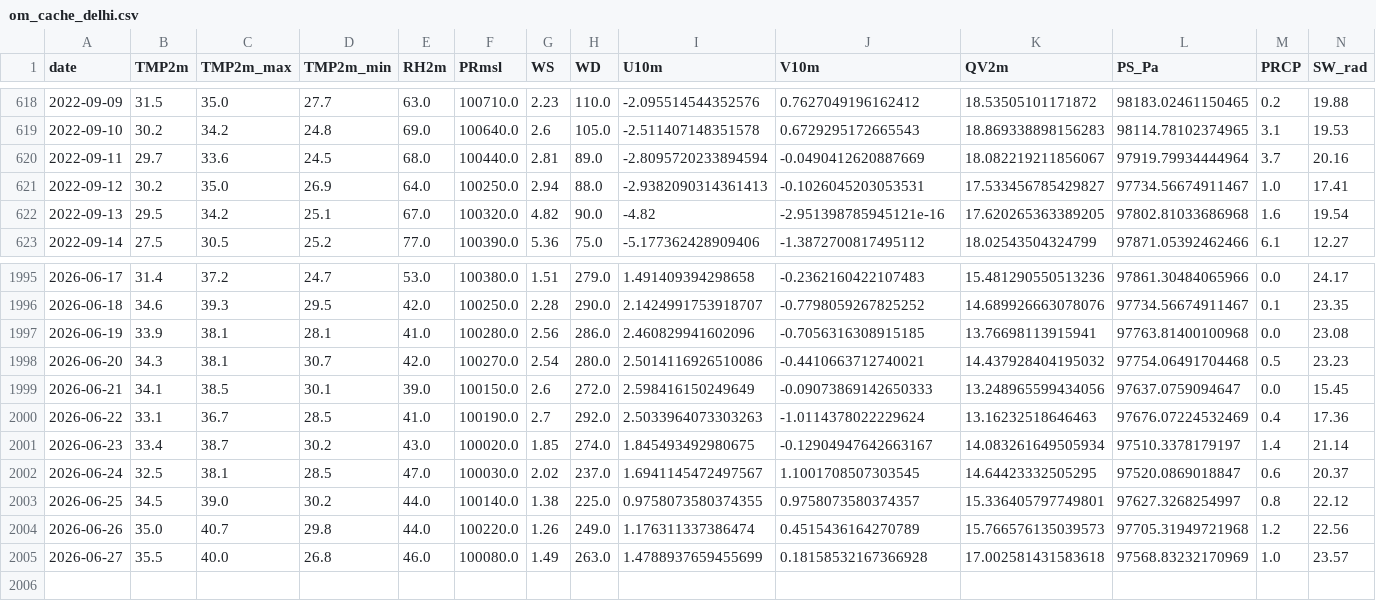
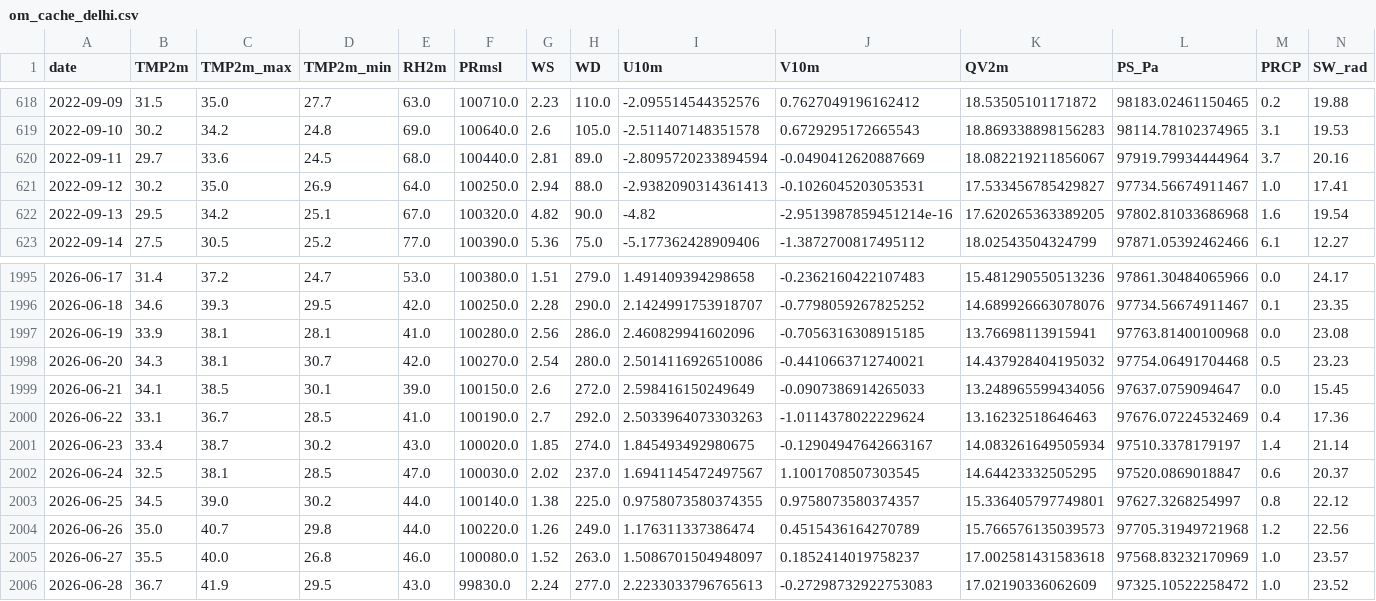
Before and after one commit to cdacaviral-source/cdacaviral-source-multicity-forecast-data-classical-om, a CSV file: data/om/Delhi/om_cache_delhi.csv, drawn as a sheet; only a part is shown, gaps mark what is left out.

Commit message:
[Delhi] om_cache_delhi.csv 2026-06-29

```diff
--- a/data/om/Delhi/om_cache_delhi.csv
+++ b/data/om/Delhi/om_cache_delhi.csv
@@ -621,3 +621,3 @@ date,TMP2m,TMP2m_max,TMP2m_min,RH2m,PRmsl,WS,WD,U10m,V10m,QV2m,PS_Pa,PRCP,SW_rad
 2022-09-12,30.2,35.0,26.9,64.0,100250.0,2.94,88.0,-2.9382090314361413,-0.1026045203053531,17.533456785429827,97734.56674911467,1.0,17.41
-2022-09-13,29.5,34.2,25.1,67.0,100320.0,4.82,90.0,-4.82,-2.951398785945121e-16,17.620265363389205,97802.81033686968,1.6,19.54
+2022-09-13,29.5,34.2,25.1,67.0,100320.0,4.82,90.0,-4.82,-2.9513987859451214e-16,17.620265363389205,97802.81033686968,1.6,19.54
 2022-09-14,27.5,30.5,25.2,77.0,100390.0,5.36,75.0,-5.177362428909406,-1.3872700817495112,18.02543504324799,97871.05392462466,6.1,12.27
@@ -1998,3 +1998,3 @@ date,TMP2m,TMP2m_max,TMP2m_min,RH2m,PRmsl,WS,WD,U10m,V10m,QV2m,PS_Pa,PRCP,SW_rad
 2026-06-20,34.3,38.1,30.7,42.0,100270.0,2.54,280.0,2.5014116926510086,-0.4410663712740021,14.437928404195032,97754.06491704468,0.5,23.23
-2026-06-21,34.1,38.5,30.1,39.0,100150.0,2.6,272.0,2.598416150249649,-0.09073869142650333,13.248965599434056,97637.0759094647,0.0,15.45
+2026-06-21,34.1,38.5,30.1,39.0,100150.0,2.6,272.0,2.598416150249649,-0.0907386914265033,13.248965599434056,97637.0759094647,0.0,15.45
 2026-06-22,33.1,36.7,28.5,41.0,100190.0,2.7,292.0,2.5033964073303263,-1.0114378022229624,13.16232518646463,97676.07224532469,0.4,17.36
@@ -2004,2 +2004,3 @@ date,TMP2m,TMP2m_max,TMP2m_min,RH2m,PRmsl,WS,WD,U10m,V10m,QV2m,PS_Pa,PRCP,SW_rad
 2026-06-26,35.0,40.7,29.8,44.0,100220.0,1.26,249.0,1.176311337386474,0.4515436164270789,15.766576135039573,97705.31949721968,1.2,22.56
-2026-06-27,35.5,40.0,26.8,46.0,100080.0,1.49,263.0,1.4788937659455699,0.18158532167366928,17.002581431583618,97568.83232170969,1.0,23.57
+2026-06-27,35.5,40.0,26.8,46.0,100080.0,1.52,263.0,1.5086701504948097,0.1852414019758237,17.002581431583618,97568.83232170969,1.0,23.57
+2026-06-28,36.7,41.9,29.5,43.0,99830.0,2.24,277.0,2.2233033796765613,-0.27298732922753083,17.02190336062609,97325.10522258472,1.0,23.52
```
